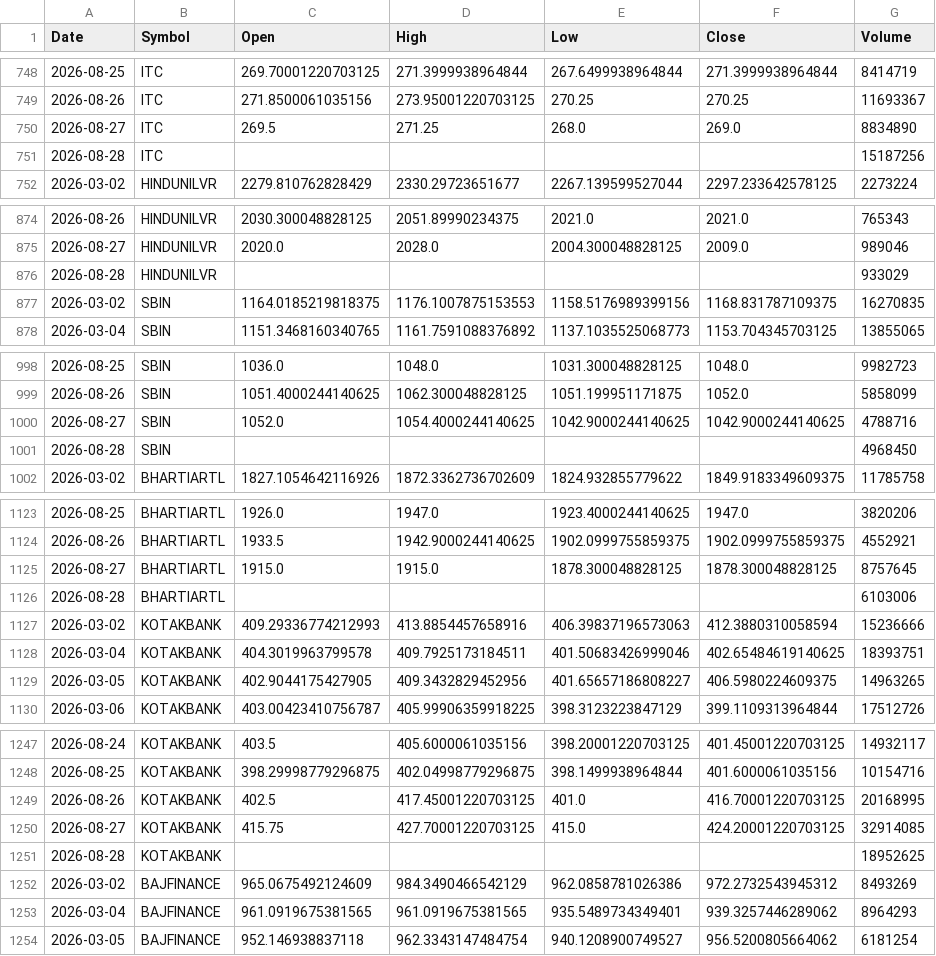
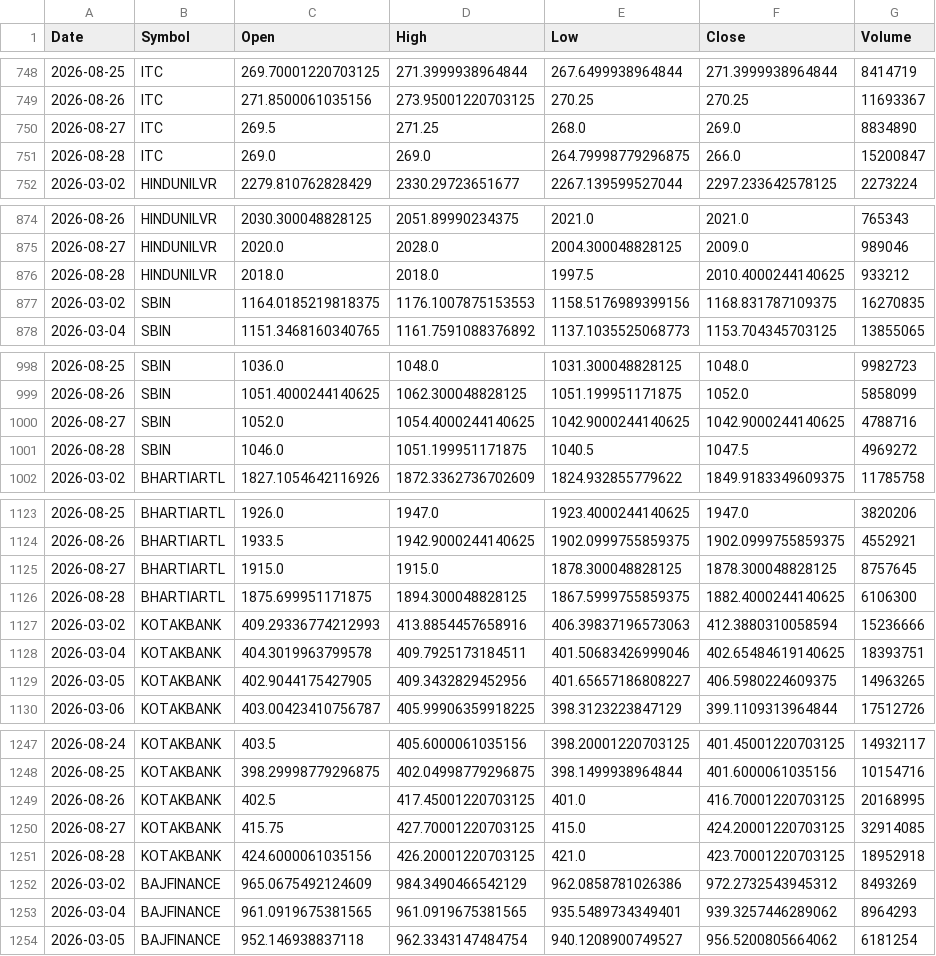
Before and after one commit to aryaRaut/sentiment-correlation-analyzer, a CSV file: data/raw/raw_prices.csv, drawn as a sheet; only a part is shown, gaps mark what is left out; the diff covers the shown part only.

```diff
--- a/data/raw/raw_prices.csv
+++ b/data/raw/raw_prices.csv
@@ -750,3 +750,3 @@ Date,Symbol,Open,High,Low,Close,Volume
 2026-08-27,ITC,269.5,271.25,268.0,269.0,8834890
-2026-08-28,ITC,,,,,15187256
+2026-08-28,ITC,269.0,269.0,264.79998779296875,266.0,15200847
 2026-03-02,HINDUNILVR,2279.810762828429,2330.29723651677,2267.139599527044,2297.233642578125,2273224
@@ -875,3 +875,3 @@ Date,Symbol,Open,High,Low,Close,Volume
 2026-08-27,HINDUNILVR,2020.0,2028.0,2004.300048828125,2009.0,989046
-2026-08-28,HINDUNILVR,,,,,933029
+2026-08-28,HINDUNILVR,2018.0,2018.0,1997.5,2010.4000244140625,933212
 2026-03-02,SBIN,1164.0185219818375,1176.1007875153553,1158.5176989399156,1168.831787109375,16270835
@@ -1000,3 +1000,3 @@ Date,Symbol,Open,High,Low,Close,Volume
 2026-08-27,SBIN,1052.0,1054.4000244140625,1042.9000244140625,1042.9000244140625,4788716
-2026-08-28,SBIN,,,,,4968450
+2026-08-28,SBIN,1046.0,1051.199951171875,1040.5,1047.5,4969272
 2026-03-02,BHARTIARTL,1827.1054642116926,1872.3362736702609,1824.932855779622,1849.9183349609375,11785758
@@ -1125,3 +1125,3 @@ Date,Symbol,Open,High,Low,Close,Volume
 2026-08-27,BHARTIARTL,1915.0,1915.0,1878.300048828125,1878.300048828125,8757645
-2026-08-28,BHARTIARTL,,,,,6103006
+2026-08-28,BHARTIARTL,1875.699951171875,1894.300048828125,1867.5999755859375,1882.4000244140625,6106300
 2026-03-02,KOTAKBANK,409.29336774212993,413.8854457658916,406.39837196573063,412.3880310058594,15236666
@@ -1250,3 +1250,3 @@ Date,Symbol,Open,High,Low,Close,Volume
 2026-08-27,KOTAKBANK,415.75,427.70001220703125,415.0,424.20001220703125,32914085
-2026-08-28,KOTAKBANK,,,,,18952625
+2026-08-28,KOTAKBANK,424.6000061035156,426.20001220703125,421.0,423.70001220703125,18952918
 2026-03-02,BAJFINANCE,965.0675492124609,984.3490466542129,962.0858781026386,972.2732543945312,8493269
```
Also changed, not shown: 15 added rows and 15 removed rows elsewhere in this file, data/raw/raw_news.csv, 1 other file.
